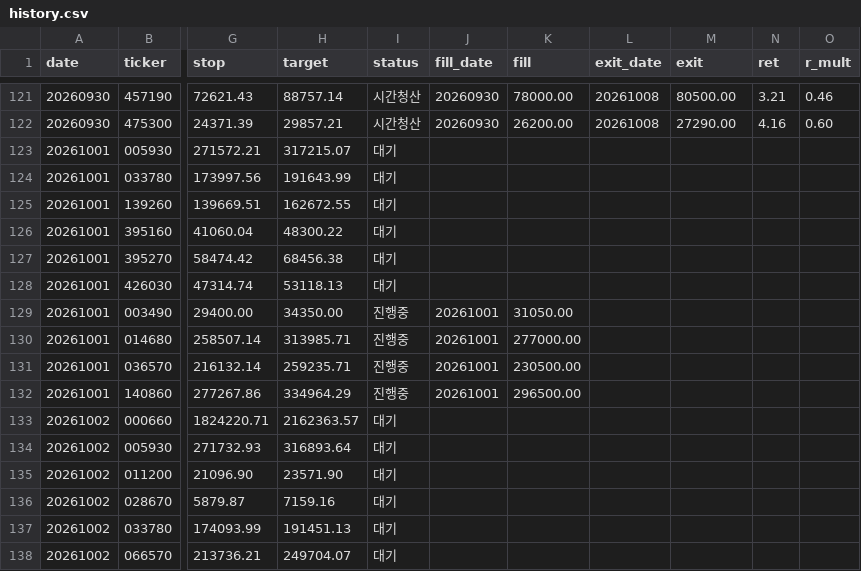
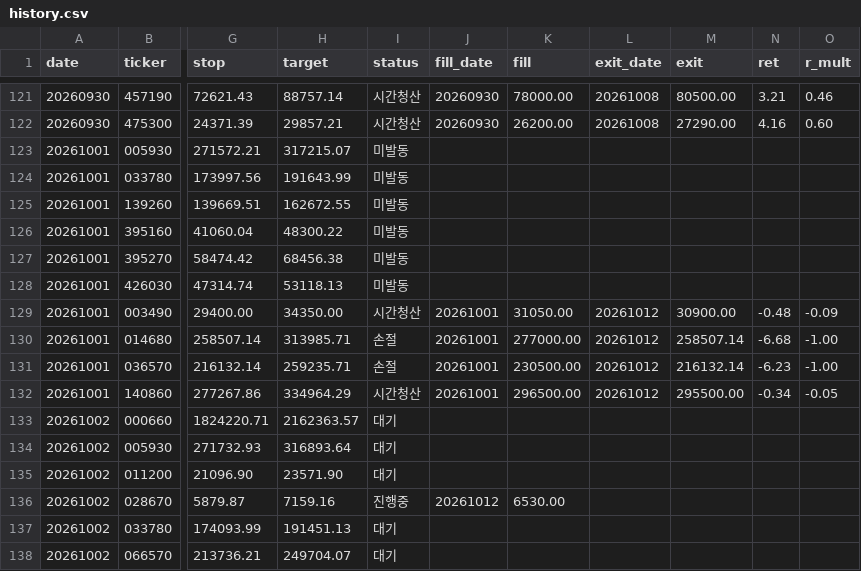
Before and after one commit to khj78889-rgb/daily-market-brief, a CSV file: swing/history.csv, drawn as a sheet; only a part is shown, gaps mark what is left out; the diff covers the shown part only; the diff names each change by its address in the sheet, - before the commit and + after, or states it on an @@ line.

```diff
--- a/swing/history.csv
+++ b/swing/history.csv
-I123:I128 (status): 대기
+I123:I128 (status): 미발동
-I129 (status): 진행중
+I129 (status): 시간청산
-L129:L132 (exit_date): (empty)
+L129:L132 (exit_date): 20261012
-M129 (exit): (empty)
+M129 (exit): 30900.00
-N129 (ret): (empty)
+N129 (ret): -0.48
-O129 (r_mult): (empty)
+O129 (r_mult): -0.09
-I130:I131 (status): 진행중
+I130:I131 (status): 손절
-M130 (exit): (empty)
+M130 (exit): 258507.14
-N130 (ret): (empty)
+N130 (ret): -6.68
-O130:O131 (r_mult): (empty)
+O130:O131 (r_mult): -1.00
-M131 (exit): (empty)
+M131 (exit): 216132.14
-N131 (ret): (empty)
+N131 (ret): -6.23
-I132 (status): 진행중
+I132 (status): 시간청산
-M132 (exit): (empty)
+M132 (exit): 295500.00
-N132 (ret): (empty)
+N132 (ret): -0.34
-O132 (r_mult): (empty)
+O132 (r_mult): -0.05
-I136 (status): 대기
+I136 (status): 진행중
-J136 (fill_date): (empty)
+J136 (fill_date): 20261012
-K136 (fill): (empty)
+K136 (fill): 6530.00
```
Also changed, not shown: 5 added rows and 58 edited cells elsewhere in this file, 3 other files.
